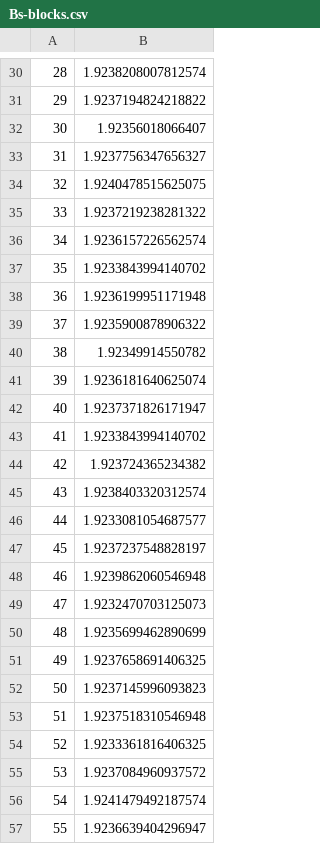
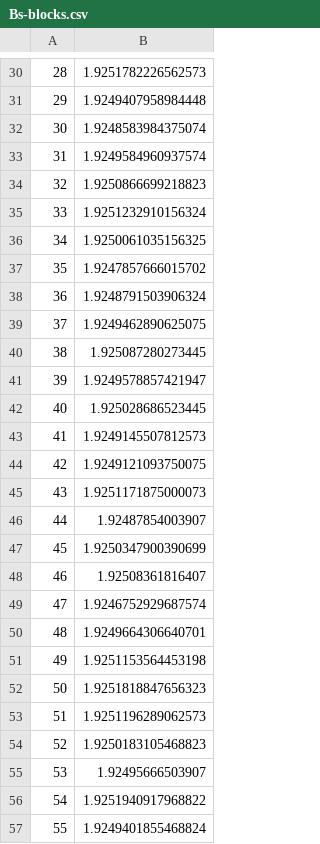
Before and after one commit to ana99bou/BsDsStar, a CSV file: 2pt/Bs-blocks.csv, drawn as a sheet; only a part is shown, gaps mark what is left out; the diff covers the shown part only.

```diff
--- a/2pt/Bs-blocks.csv
+++ b/2pt/Bs-blocks.csv
@@ -30,28 +30,28 @@
-28	1.9238208007812574
-29	1.9237194824218822
-30	1.92356018066407
-31	1.9237756347656327
-32	1.9240478515625075
-33	1.9237219238281322
-34	1.9236157226562574
-35	1.9233843994140702
-36	1.9236199951171948
-37	1.9235900878906322
-38	1.92349914550782
-39	1.9236181640625074
-40	1.9237371826171947
-41	1.9233843994140702
-42	1.923724365234382
-43	1.9238403320312574
-44	1.9233081054687577
-45	1.9237237548828197
-46	1.9239862060546948
-47	1.9232470703125073
-48	1.9235699462890699
-49	1.9237658691406325
-50	1.9237145996093823
-51	1.9237518310546948
-52	1.9233361816406325
-53	1.9237084960937572
-54	1.9241479492187574
-55	1.9236639404296947
+28	1.9251782226562573
+29	1.9249407958984448
+30	1.9248583984375074
+31	1.9249584960937574
+32	1.9250866699218823
+33	1.9251232910156324
+34	1.9250061035156325
+35	1.9247857666015702
+36	1.9248791503906324
+37	1.9249462890625075
+38	1.925087280273445
+39	1.9249578857421947
+40	1.925028686523445
+41	1.9249145507812573
+42	1.9249121093750075
+43	1.9251171875000073
+44	1.92487854003907
+45	1.9250347900390699
+46	1.92508361816407
+47	1.9246752929687574
+48	1.9249664306640701
+49	1.9251153564453198
+50	1.9251818847656323
+51	1.9251196289062573
+52	1.9250183105468823
+53	1.92495666503907
+54	1.9251940917968822
+55	1.9249401855468824
```
Also changed, not shown: 70 edited cells elsewhere in this file.
